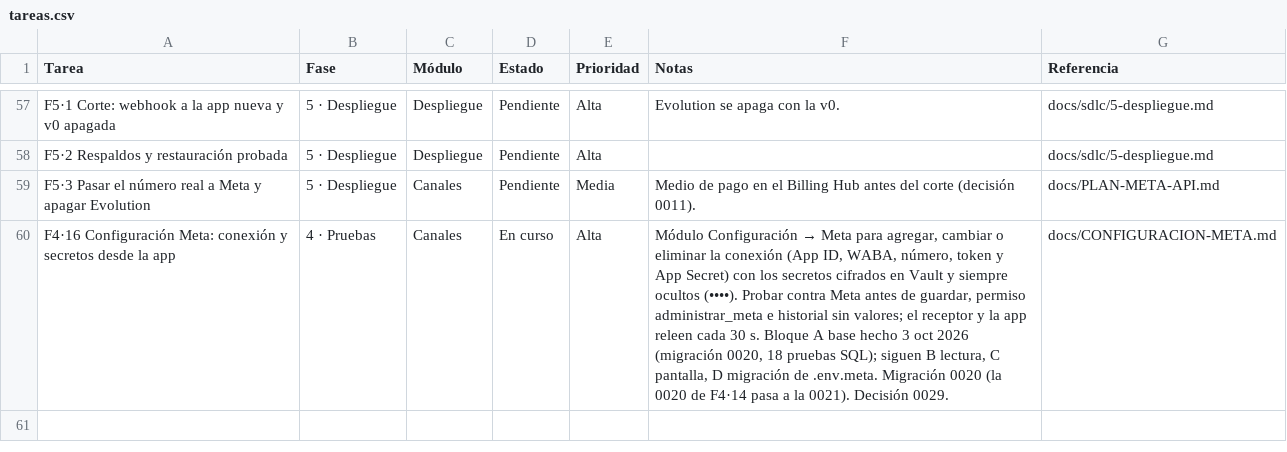
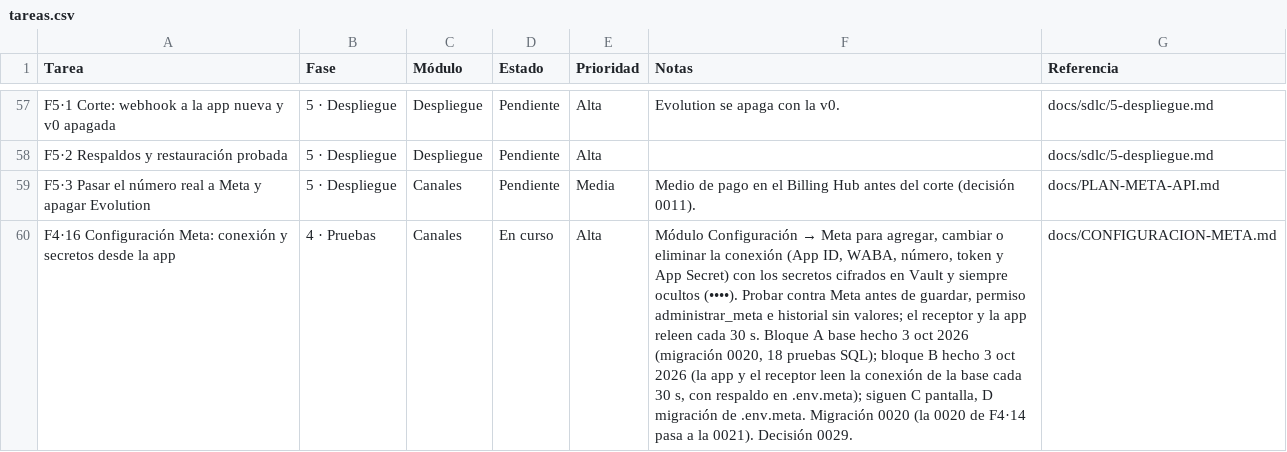
Before and after one commit to Appsheet-jm456/CRM_InventarIA, a CSV file: docs/notion/tareas.csv, drawn as a sheet; only a part is shown, gaps mark what is left out; the diff names each change by its address in the sheet, - before the commit and + after, or states it on an @@ line.

```diff
--- a/docs/notion/tareas.csv
+++ b/docs/notion/tareas.csv
-F60 (Notas): …pruebas SQL); siguen B lectura, C pantalla,…
+F60 (Notas): …pruebas SQL); bloque B hecho 3 oct 2026 (la app y el receptor leen la conexión de la base cada 30 s, con respaldo en .env.meta); siguen C pantalla,…
```
Also changed, not shown: 5 other files.
